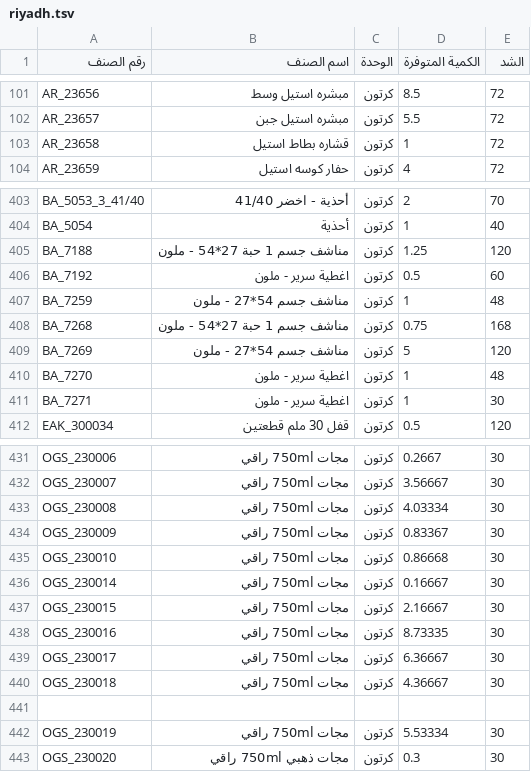
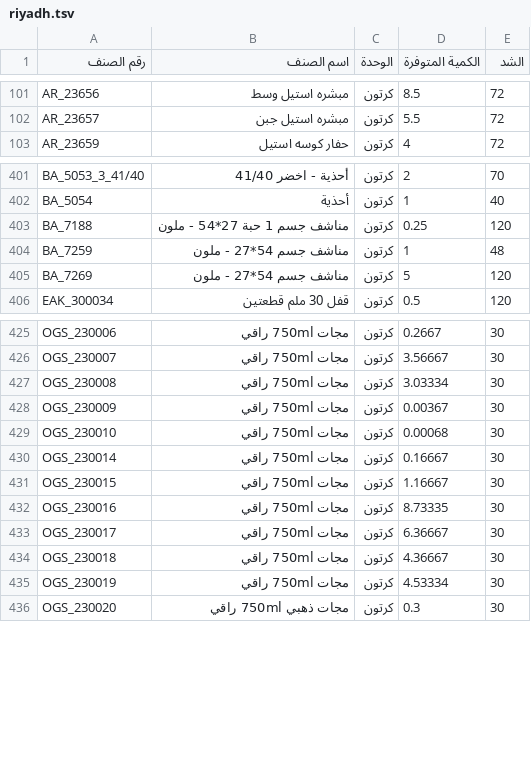
Before and after one commit to al-hzmi/inventory-system, a TSV file: data/riyadh.tsv, drawn as a sheet; only a part is shown, gaps mark what is left out; the diff covers the shown part only.

Commit message:
Adjust item prices in riyadh.tsv
Updated prices for several items in the riyadh.tsv file.

```diff
--- a/data/riyadh.tsv
+++ b/data/riyadh.tsv
@@ -102,3 +102,2 @@ AR_23656	مبشره استيل وسط	كرتون	8.5	72
 AR_23657	مبشره استيل جبن	كرتون	5.5	72			
-AR_23658	قشاره بطاط استيل	كرتون	1	72			
 AR_23659	حفار كوسه استيل	كرتون	4	72			
@@ -404,9 +402,5 @@ BA_5053_3_41/40	أحذية - اخضر 41/40	كرتون	2	70
 BA_5054	أحذية	كرتون	1	40			
-BA_7188	مناشف جسم 1 حبة 27*54 - ملون	كرتون	1.25	120			
-BA_7192	اغطية سرير - ملون	كرتون	0.5	60			
+BA_7188	مناشف جسم 1 حبة 27*54 - ملون	كرتون	0.25	120			
 BA_7259	مناشف جسم 54*27 - ملون	كرتون	1	48			
-BA_7268	مناشف جسم 1 حبة 27*54 - ملون	كرتون	0.75	168			
 BA_7269	مناشف جسم 54*27 - ملون	كرتون	5	120			
-BA_7270	اغطية سرير - ملون	كرتون	1	48			
-BA_7271	اغطية سرير - ملون	كرتون	1	30			
 EAK_300034	قفل 30 ملم قطعتين	كرتون	0.5	120			
@@ -432,7 +426,7 @@ OGS_230006	مجات 750ml راقي	كرتون	0.2667	30
 OGS_230007	مجات 750ml راقي	كرتون	3.56667	30			
-OGS_230008	مجات 750ml راقي	كرتون	4.03334	30			
-OGS_230009	مجات 750ml راقي	كرتون	0.83367	30			
-OGS_230010	مجات 750ml راقي	كرتون	0.86668	30			
+OGS_230008	مجات 750ml راقي	كرتون	3.03334	30			
+OGS_230009	مجات 750ml راقي	كرتون	0.00367	30			
+OGS_230010	مجات 750ml راقي	كرتون	0.00068	30			
 OGS_230014	مجات 750ml راقي	كرتون	0.16667	30			
-OGS_230015	مجات 750ml راقي	كرتون	2.16667	30			
+OGS_230015	مجات 750ml راقي	كرتون	1.16667	30			
 OGS_230016	مجات 750ml راقي	كرتون	8.73335	30			
@@ -440,4 +434,3 @@ OGS_230017	مجات 750ml راقي	كرتون	6.36667	30
 OGS_230018	مجات 750ml راقي	كرتون	4.36667	30			
-							
-OGS_230019	مجات 750ml راقي	كرتون	5.53334	30			
+OGS_230019	مجات 750ml راقي	كرتون	4.53334	30			
 OGS_230020	مجات ذهبي 750ml راقي	كرتون	0.3	30			
```
Also changed, not shown: 8 added rows, 8 removed rows, 1 moved row and 9 edited cells elsewhere in this file.
